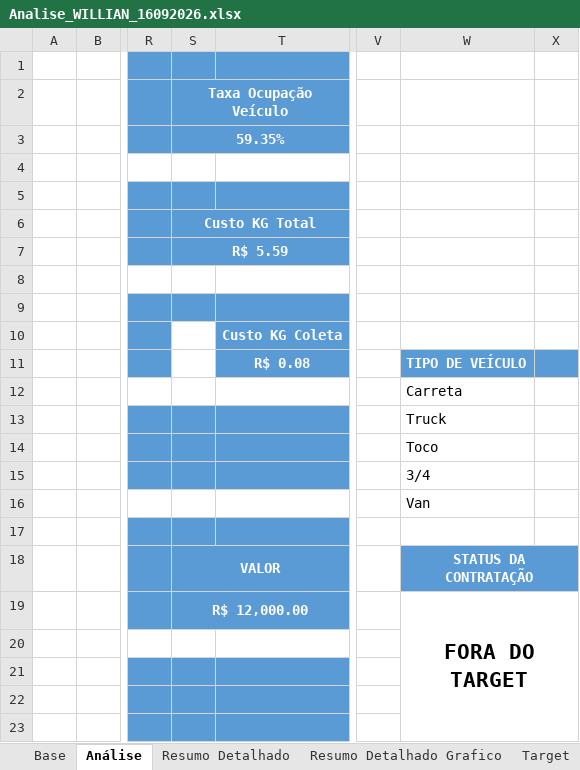
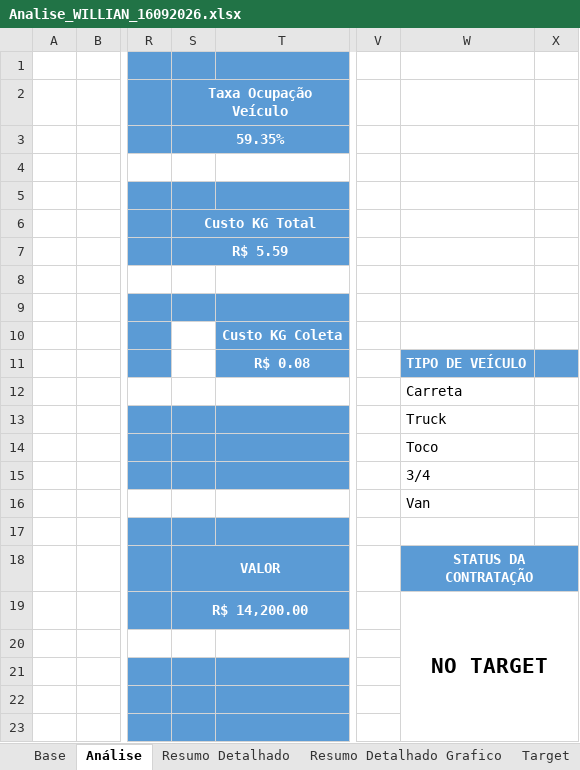
Before and after one commit to joaopedro850/analise-terceiros-portoex, an Excel workbook: docs/excels/Analise_WILLIAN_16092026.xlsx, sheet Análise, drawn as a sheet; only a part is shown, gaps mark what is left out; values as stored, in another font and other column widths than the file's, no borders; charts and pictures and conditional formats not drawn; the diff names each change by its address in the sheet, - before the commit and + after, or states it on an @@ line.

```diff
--- a/docs/excels/Analise_WILLIAN_16092026.xlsx (sheet Análise)
+++ b/docs/excels/Analise_WILLIAN_16092026.xlsx (sheet Análise)
-S19 (Taxa Ocupação Veículo): R$ 12,000.00
+S19 (Taxa Ocupação Veículo): R$ 14,200.00
-W19: FORA DO TARGET
+W19: NO TARGET
```
Also changed, not shown: docs/excels/Analise_RAFAEL_16092026.xlsx, 1 other file.
